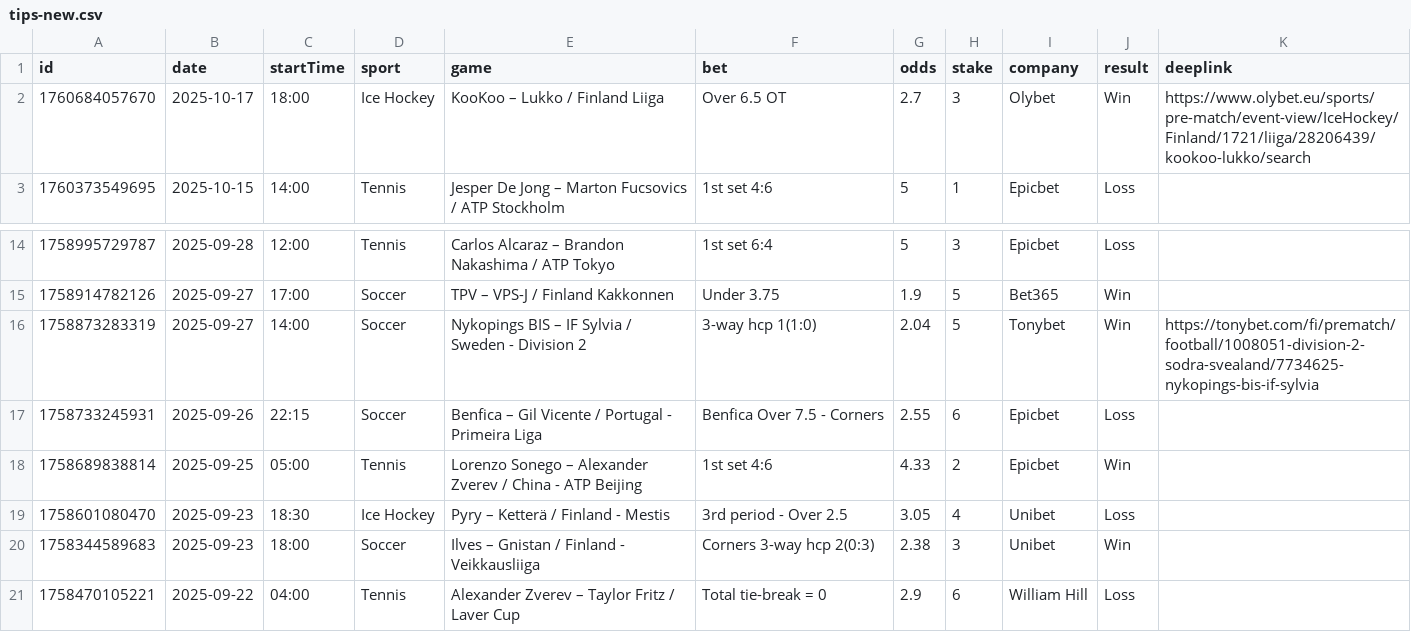
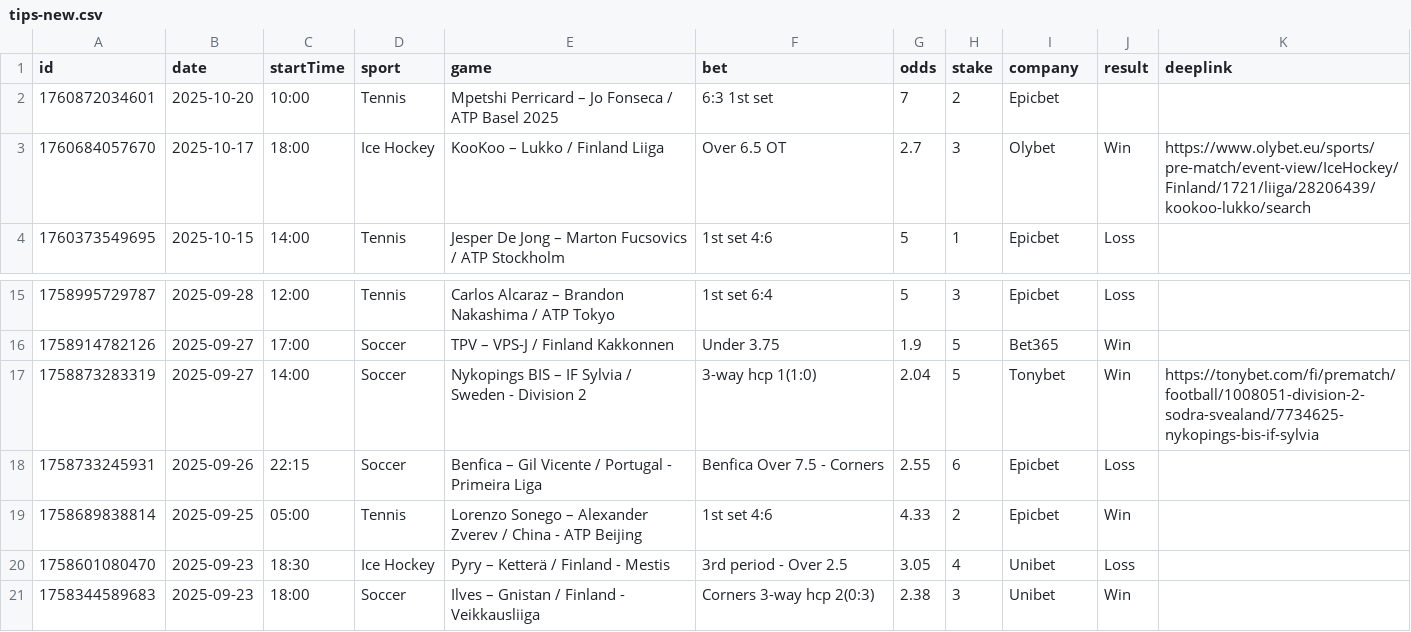
Before and after one commit to bjoorck/Bestvaluebets, a CSV file: tips-new.csv, drawn as a sheet; only a part is shown, gaps mark what is left out; removed rows and columns are numbered as before the commit, all else as after; the diff names each change by its address in the sheet, - before the commit and + after, or states it on an @@ line.

```diff
--- a/tips-new.csv
+++ b/tips-new.csv
+row 2: 1760872034601 | 2025-10-20 | 10:00 | Tennis | Mpetshi Perricard – Jo Fonseca / ATP Basel 2025 | 6:3 1st set | 7 | 2 | Epicbet
-row 21: 1758470105221 | 2025-09-22 | 04:00 | Tennis | Alexander Zverev – Taylor Fritz / Laver Cup | Total tie-break = 0 | 2.9 | 6 | William Hill | Loss
```
Also changed, not shown: tips-older.csv.
